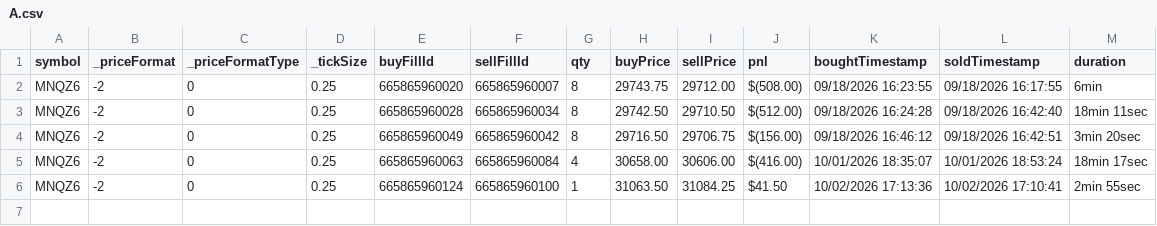
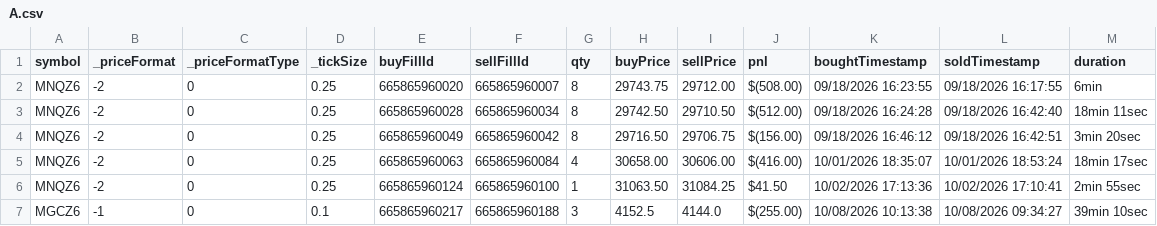
Before and after one commit to scaryseb-afk/journal-trading, a CSV file: csv/comptes/A.csv, drawn as a sheet.

```diff
--- a/csv/comptes/A.csv
+++ b/csv/comptes/A.csv
@@ -6 +6,2 @@ MNQZ6,-2,0,0.25,665865960063,665865960084,4,30658.00,30606.00,$(416.00),10/01/20
 MNQZ6,-2,0,0.25,665865960124,665865960100,1,31063.50,31084.25,$41.50,10/02/2026 17:13:36,10/02/2026 17:10:41,2min 55sec
+MGCZ6,-1,0,0.1,665865960217,665865960188,3,4152.5,4144.0,$(255.00),10/08/2026 10:13:38,10/08/2026 09:34:27,39min 10sec
```
Also changed, not shown: csv/comptes/001.csv, csv/comptes/004b.csv, 6 other files.
